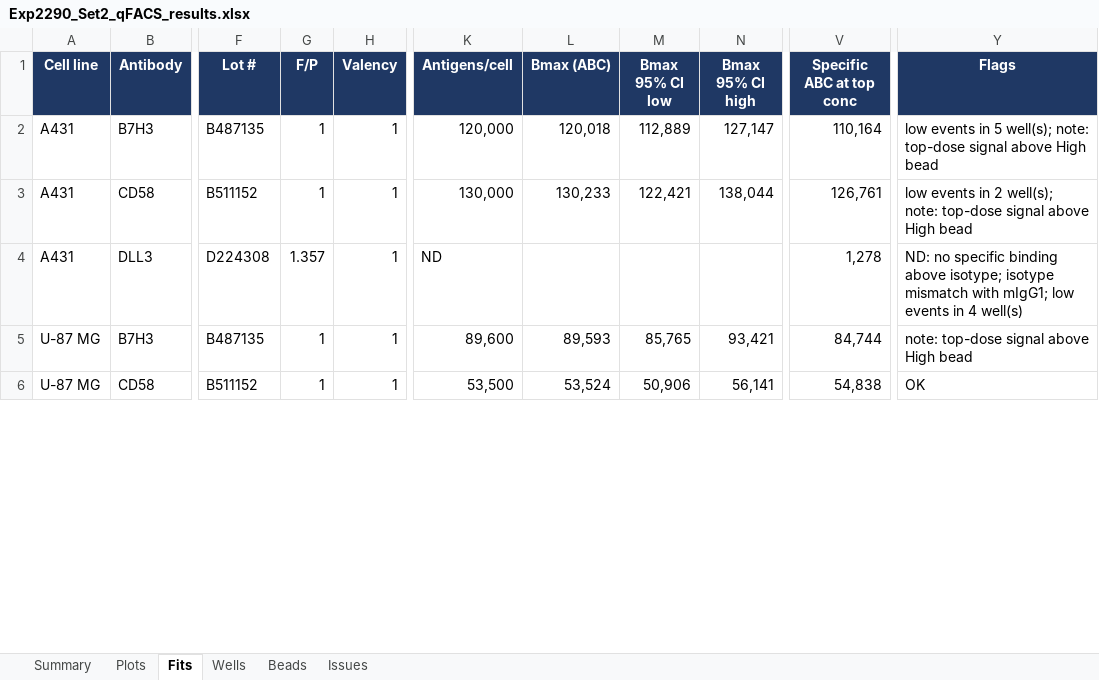
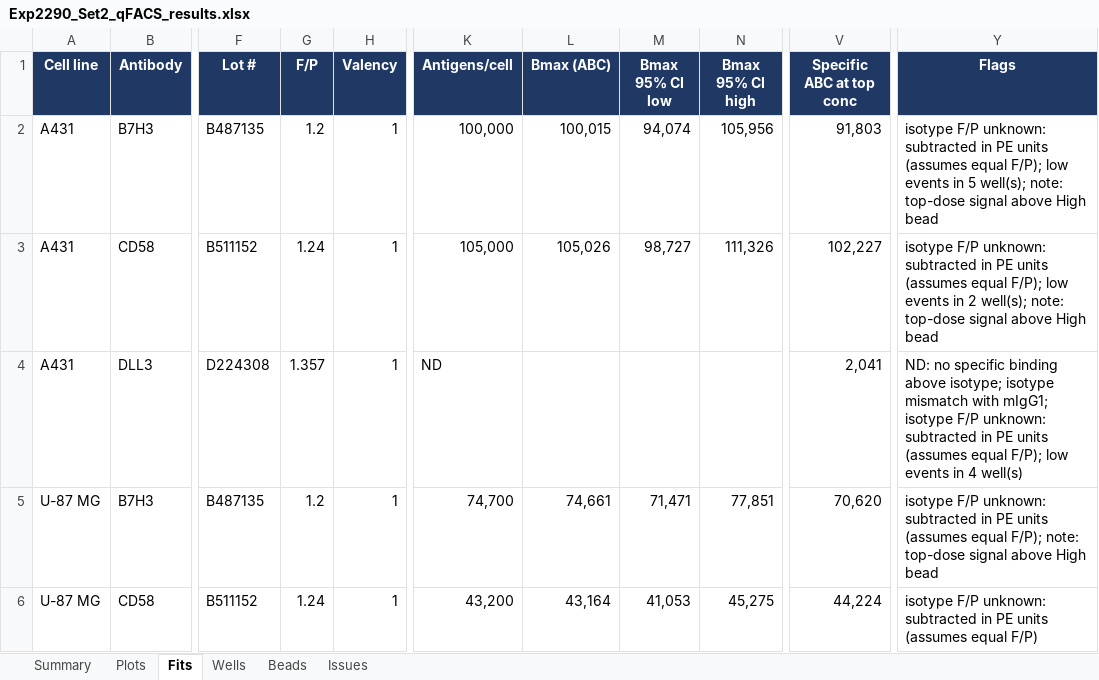
Before and after one commit to masonberger4/qFACS, an Excel workbook: examples/Exp2290_Set2_Plate1/Exp2290_Set2_qFACS_results.xlsx, sheet Fits, drawn as a sheet; only a part is shown, gaps mark what is left out; values as stored, in another font and other column widths than the file's, no borders; the diff covers the shown part only; the diff names each change by its address in the sheet, - before the commit and + after, or states it on an @@ line.

```diff
--- a/examples/Exp2290_Set2_Plate1/Exp2290_Set2_qFACS_results.xlsx (sheet Fits)
+++ b/examples/Exp2290_Set2_Plate1/Exp2290_Set2_qFACS_results.xlsx (sheet Fits)
-G2 (F/P): 1
+G2 (F/P): 1.2
-K2 (Antigens/cell): 120,000
+K2 (Antigens/cell): 100,000
-L2 (Bmax (ABC)): 120,018
+L2 (Bmax (ABC)): 100,015
-M2 (Bmax 95% CI low): 112,889
+M2 (Bmax 95% CI low): 94,074
-N2 (Bmax 95% CI high): 127,147
+N2 (Bmax 95% CI high): 105,956
-V2 (Specific ABC at top conc): 110,164
+V2 (Specific ABC at top conc): 91,803
-Y2 (Flags): low events…
+Y2 (Flags): isotype F/P unknown: subtracted in PE units (assumes equal F/P); low events…
-G3 (F/P): 1
+G3 (F/P): 1.24
-K3 (Antigens/cell): 130,000
+K3 (Antigens/cell): 105,000
-L3 (Bmax (ABC)): 130,233
+L3 (Bmax (ABC)): 105,026
-M3 (Bmax 95% CI low): 122,421
+M3 (Bmax 95% CI low): 98,727
-N3 (Bmax 95% CI high): 138,044
+N3 (Bmax 95% CI high): 111,326
-V3 (Specific ABC at top conc): 126,761
+V3 (Specific ABC at top conc): 102,227
-Y3 (Flags): low events…
+Y3 (Flags): isotype F/P unknown: subtracted in PE units (assumes equal F/P); low events…
-V4 (Specific ABC at top conc): 1,278
+V4 (Specific ABC at top conc): 2,041
-Y4 (Flags): …with mIgG1; low events…
+Y4 (Flags): …with mIgG1; isotype F/P unknown: subtracted in PE units (assumes equal F/P); low events…
-G5 (F/P): 1
+G5 (F/P): 1.2
-K5 (Antigens/cell): 89,600
+K5 (Antigens/cell): 74,700
-L5 (Bmax (ABC)): 89,593
+L5 (Bmax (ABC)): 74,661
-M5 (Bmax 95% CI low): 85,765
+M5 (Bmax 95% CI low): 71,471
-N5 (Bmax 95% CI high): 93,421
+N5 (Bmax 95% CI high): 77,851
-V5 (Specific ABC at top conc): 84,744
+V5 (Specific ABC at top conc): 70,620
-Y5 (Flags): note: top-dose…
+Y5 (Flags): isotype F/P unknown: subtracted in PE units (assumes equal F/P); note: top-dose…
-G6 (F/P): 1
+G6 (F/P): 1.24
-K6 (Antigens/cell): 53,500
+K6 (Antigens/cell): 43,200
-L6 (Bmax (ABC)): 53,524
+L6 (Bmax (ABC)): 43,164
-M6 (Bmax 95% CI low): 50,906
+M6 (Bmax 95% CI low): 41,053
-N6 (Bmax 95% CI high): 56,141
+N6 (Bmax 95% CI high): 45,275
-V6 (Specific ABC at top conc): 54,838
+V6 (Specific ABC at top conc): 44,224
-Y6 (Flags): OK
+Y6 (Flags): isotype F/P unknown: subtracted in PE units (assumes equal F/P)
```
Also changed, not shown: 13 edited cells elsewhere in this sheet, sheet Wells, sheet Summary, sheet Issues, examples/Exp2290_Set2_Plate1/Exp2290_Set2_setup.xlsx, 6 other files.
